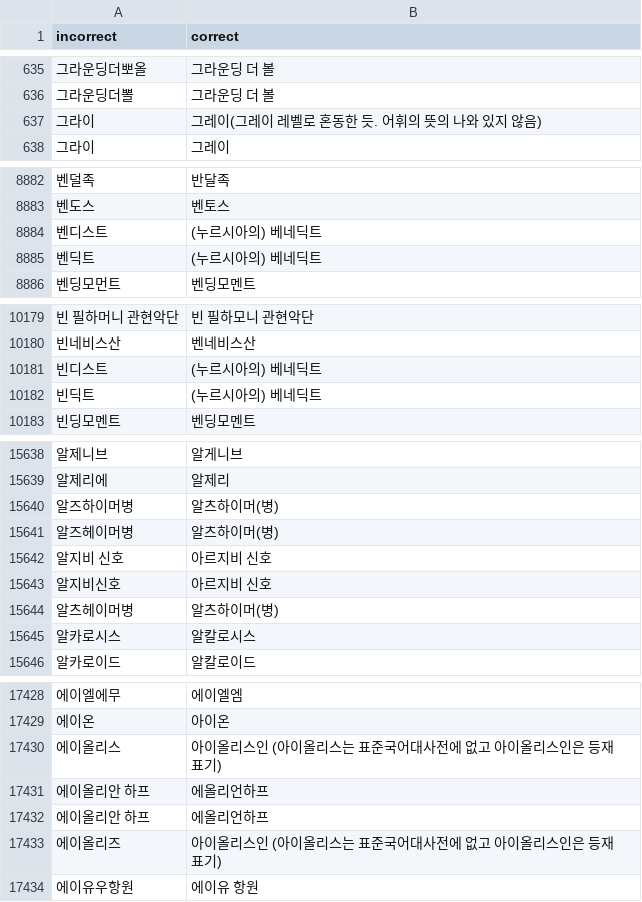
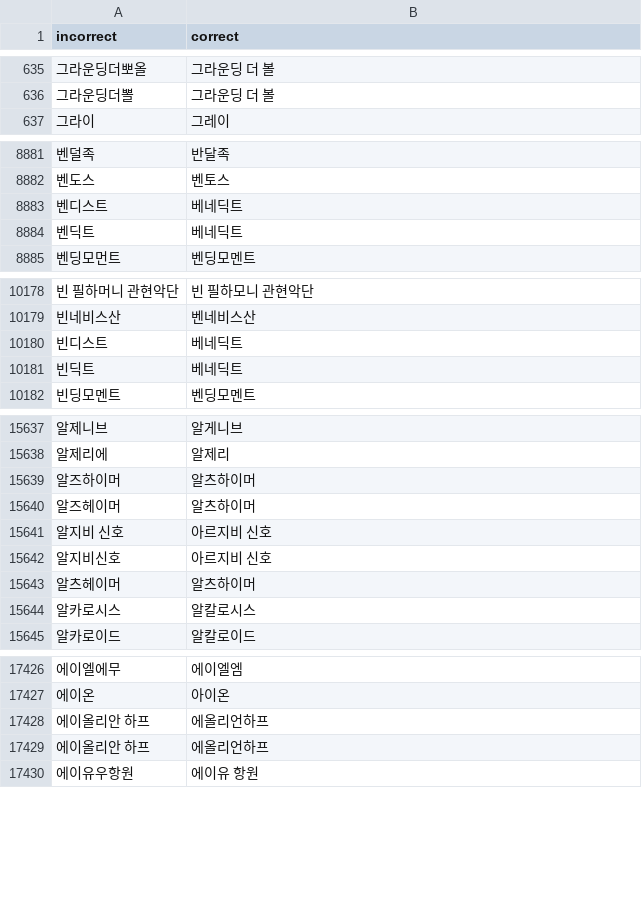
Before and after one commit to osori/korean-loanwords-autocorrect, a TSV file: autocorrect(len_gt_than_2).tsv, drawn as a sheet; only a part is shown, gaps mark what is left out; the diff covers the shown part only.

Commit message:
remove errors

```diff
--- a/autocorrect(len_gt_than_2).tsv
+++ b/autocorrect(len_gt_than_2).tsv
@@ -636,3 +636,2 @@ incorrect	correct
 그라운딩더뽈	그라운딩 더 볼
-그라이	그레이(그레이 레벨로 혼동한 듯. 어휘의 뜻의 나와 있지 않음)
 그라이	그레이
@@ -8883,4 +8882,4 @@ incorrect	correct
 벤도스	벤토스
-벤디스트	(누르시아의) 베네딕트
-벤딕트	(누르시아의) 베네딕트
+벤디스트	베네딕트
+벤딕트	베네딕트
 벤딩모먼트	벤딩모멘트
@@ -10180,4 +10179,4 @@ incorrect	correct
 빈네비스산	벤네비스산
-빈디스트	(누르시아의) 베네딕트
-빈딕트	(누르시아의) 베네딕트
+빈디스트	베네딕트
+빈딕트	베네딕트
 빈딩모멘트	벤딩모멘트
@@ -15639,7 +15638,7 @@ incorrect	correct
 알제리에	알제리
-알즈하이머병	알츠하이머(병)
-알즈헤이머병	알츠하이머(병)
+알즈하이머	알츠하이머
+알즈헤이머	알츠하이머
 알지비 신호	아르지비 신호
 알지비신호	아르지비 신호
-알츠헤이머병	알츠하이머(병)
+알츠헤이머	알츠하이머
 알카로시스	알칼로시스
@@ -17429,6 +17427,4 @@ incorrect	correct
 에이온	아이온
-에이올리스	아이올리스인 (아이올리스는 표준국어대사전에 없고 아이올리스인은 등재 표기)
 에이올리안 하프	에올리언하프
 에이올리안 하프	에올리언하프
-에이올리즈	아이올리스인 (아이올리스는 표준국어대사전에 없고 아이올리스인은 등재 표기)
 에이유우항원	에이유 항원
```
Also changed, not shown: 5 removed rows and 17 edited cells elsewhere in this file.
